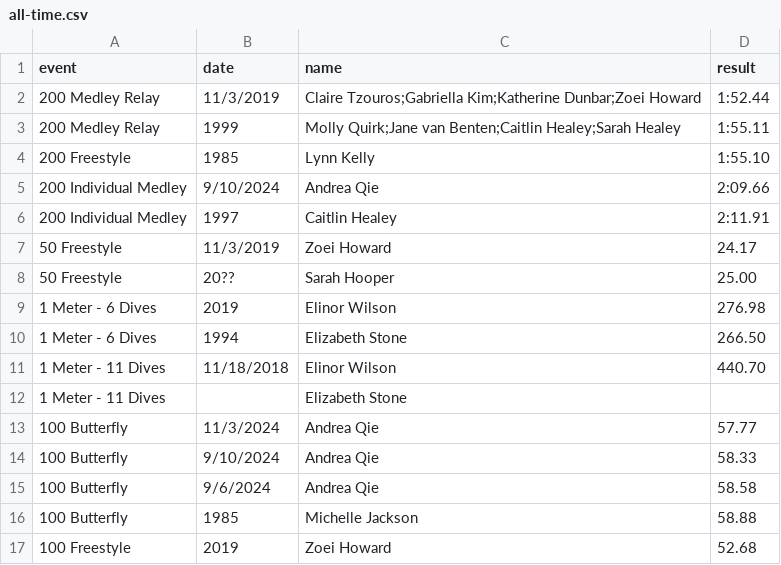
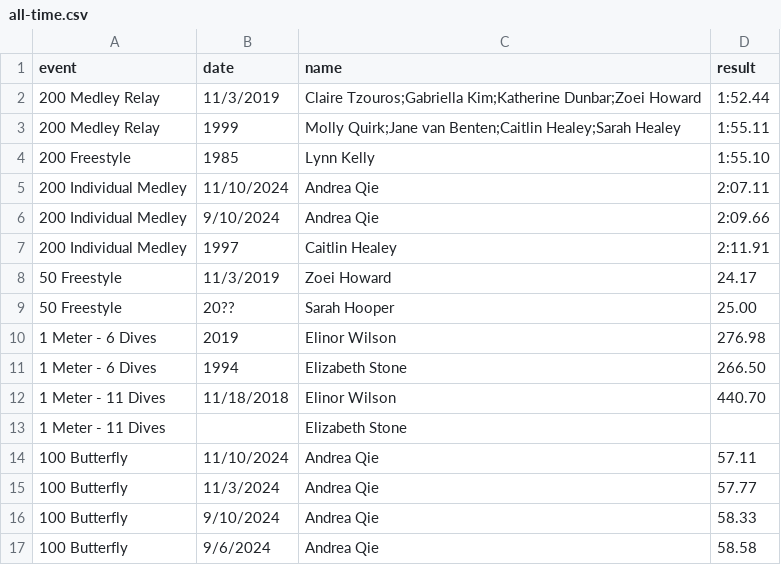
Before and after one commit to needhamswive/needhamswive.github.io, a CSV file: _data/high-school/girls/records/all-time.csv, drawn as a sheet; only a part is shown; the shorter side is filled out with more unchanged rows.

Commit message:
Records set at 2024 fall girls states

```diff
--- a/_data/high-school/girls/records/all-time.csv
+++ b/_data/high-school/girls/records/all-time.csv
@@ -4,2 +4,3 @@ event,date,name,result
 200 Freestyle,1985,Lynn Kelly,1:55.10
+200 Individual Medley,11/10/2024,Andrea Qie,2:07.11
 200 Individual Medley,9/10/2024,Andrea Qie,2:09.66
@@ -12,2 +13,3 @@ event,date,name,result
 1 Meter - 11 Dives,,Elizabeth Stone,
+100 Butterfly,11/10/2024,Andrea Qie,57.11
 100 Butterfly,11/3/2024,Andrea Qie,57.77
```
Also changed, not shown: _data/high-school/archives/fall/girls/bay-state-conference/overall-records.csv.
